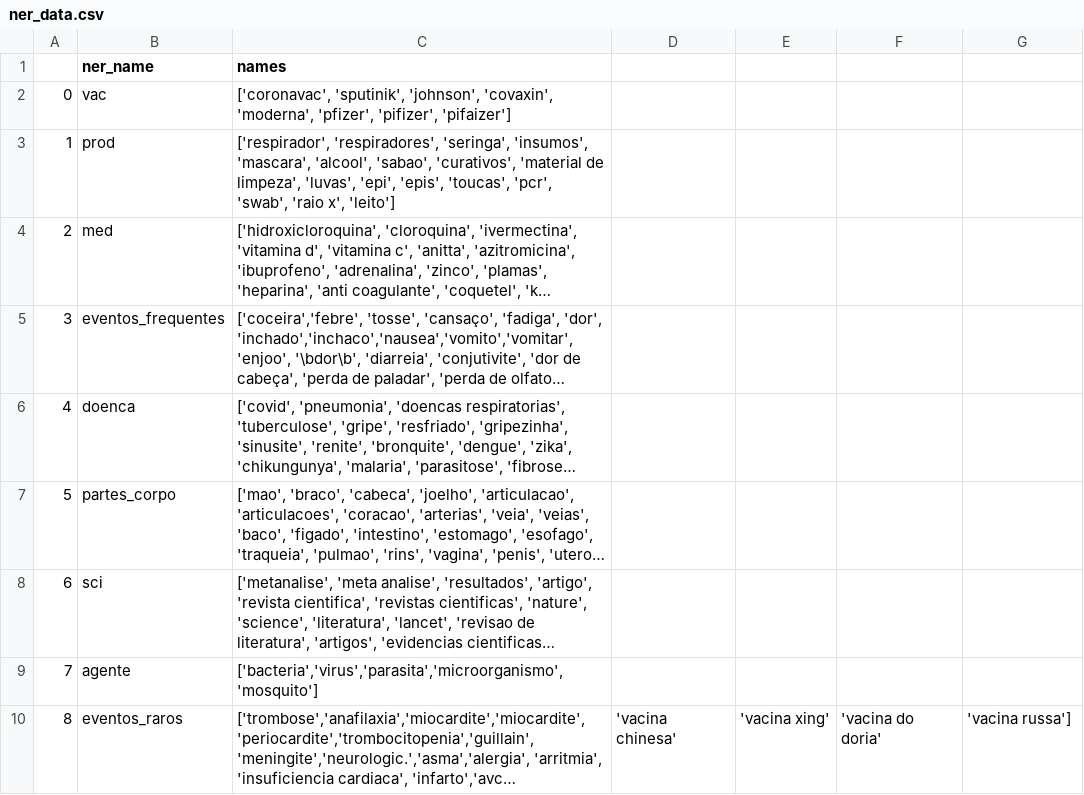
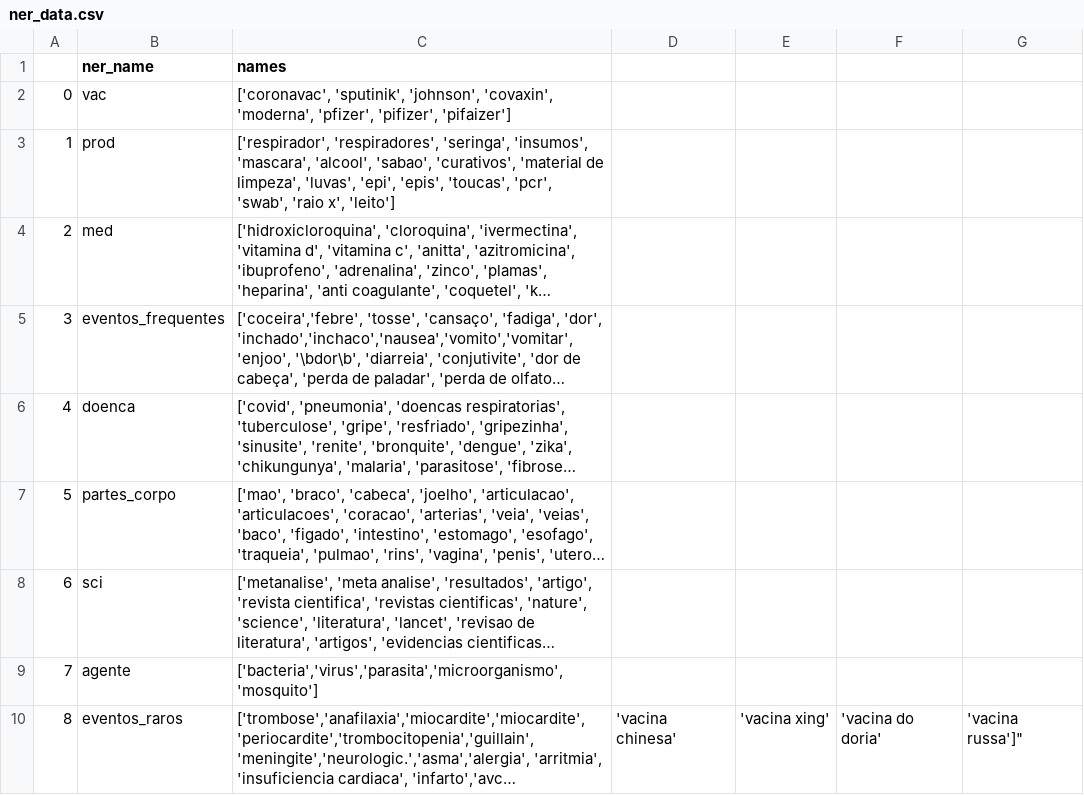
Before and after one commit to feusagittaire/ProfileNER-classifier, a CSV file: profileclassifier/ner_data.csv, drawn as a sheet; long unchanged cells end in …; the diff names each change by its address in the sheet, - before the commit and + after, or states it on an @@ line.

Commit message:
Update ner_data.csv

```diff
--- a/profileclassifier/ner_data.csv
+++ b/profileclassifier/ner_data.csv
-G10: 'vacina russa']
+G10: 'vacina russa']"
```
